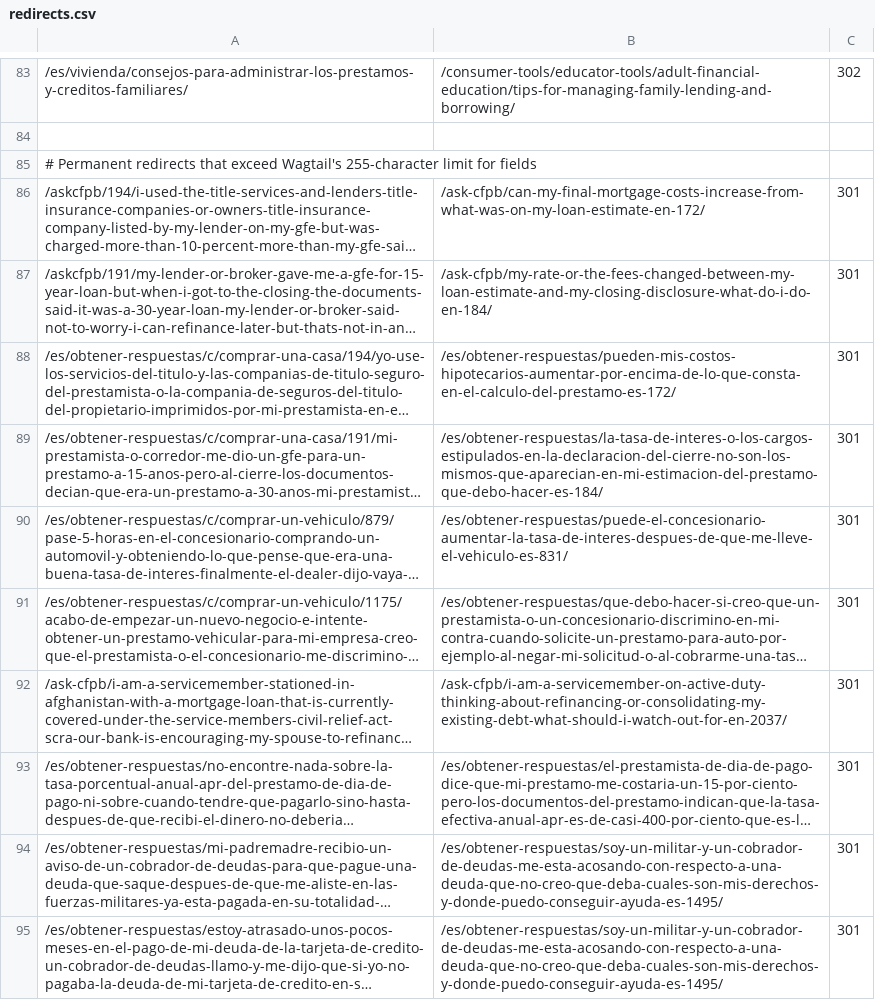
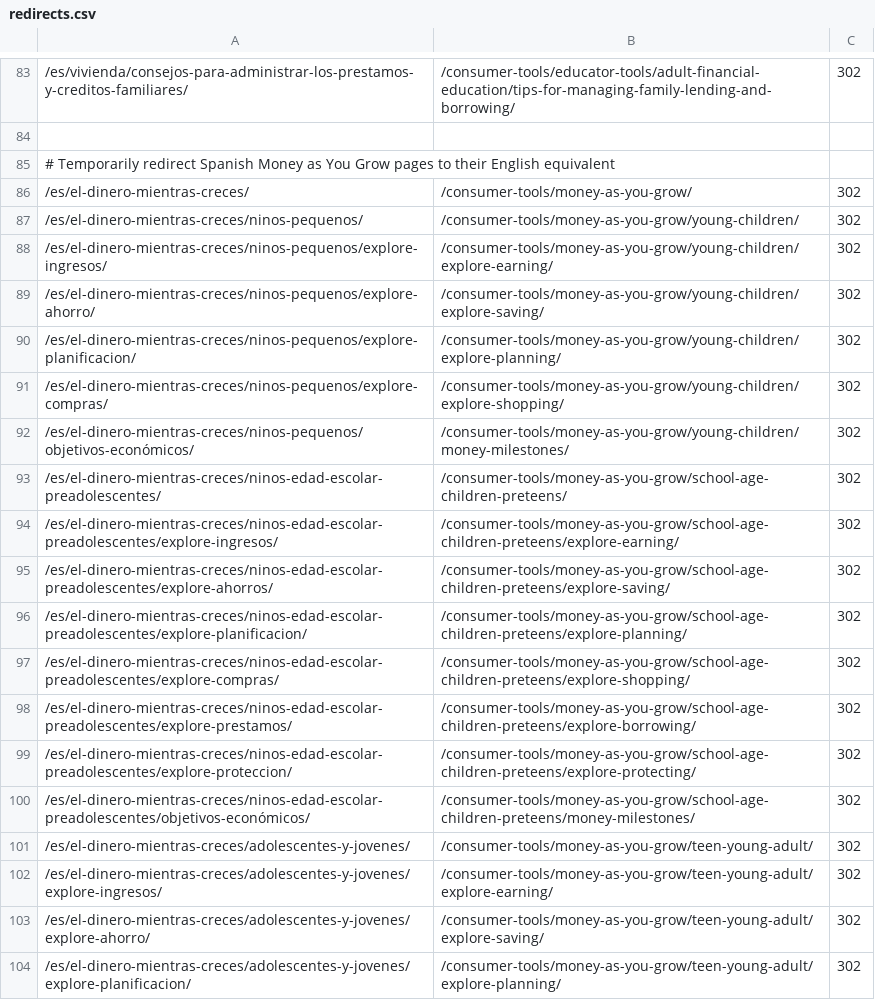
Before and after one commit to cfpb/consumerfinance.gov, a CSV file: cfgov/core/redirects.csv, drawn as a sheet; only a part is shown, gaps mark what is left out; the shorter side is filled out with more unchanged rows; long unchanged cells end in …; the diff covers the shown part only; the diff names each change by its address in the sheet, - before the commit and + after, or states it on an @@ line.

Commit message:
Redirect Spanish MAYG pages

```diff
--- a/cfgov/core/redirects.csv
+++ b/cfgov/core/redirects.csv
+row 85: # Temporarily redirect Spanish Money as You Grow pages to their English equivalent
+row 86: /es/el-dinero-mientras-creces/ | /consumer-tools/money-as-you-grow/ | 302
+row 87: /es/el-dinero-mientras-creces/ninos-pequenos/ | /consumer-tools/money-as-you-grow/young-children/ | 302
+row 88: /es/el-dinero-mientras-creces/ninos-pequenos/explore-ingresos/ | /consumer-tools/money-as-you-grow/young-children/explore-earning/ | 302
+row 89: /es/el-dinero-mientras-creces/ninos-pequenos/explore-ahorro/ | /consumer-tools/money-as-you-grow/young-children/explore-saving/ | 302
+row 90: /es/el-dinero-mientras-creces/ninos-pequenos/explore-planificacion/ | /consumer-tools/money-as-you-grow/young-children/explore-planning/ | 302
+row 91: /es/el-dinero-mientras-creces/ninos-pequenos/explore-compras/ | /consumer-tools/money-as-you-grow/young-children/explore-shopping/ | 302
+row 92: /es/el-dinero-mientras-creces/ninos-pequenos/objetivos-económicos/ | /consumer-tools/money-as-you-grow/young-children/money-milestones/ | 302
+row 93: /es/el-dinero-mientras-creces/ninos-edad-escolar-preadolescentes/ | /consumer-tools/money-as-you-grow/school-age-children-preteens/ | 302
+row 94: /es/el-dinero-mientras-creces/ninos-edad-escolar-preadolescentes/explore-ingresos/ | /consumer-tools/money-as-you-grow/school-age-children-preteens/explore-earning/ | 302
+row 95: /es/el-dinero-mientras-creces/ninos-edad-escolar-preadolescentes/explore-ahorros/ | /consumer-tools/money-as-you-grow/school-age-children-preteens/explore-saving/ | 302
+row 96: /es/el-dinero-mientras-creces/ninos-edad-escolar-preadolescentes/explore-planificacion/ | /consumer-tools/money-as-you-grow/school-age-children-preteens/explore-planning/ | 302
+row 97: /es/el-dinero-mientras-creces/ninos-edad-escolar-preadolescentes/explore-compras/ | /consumer-tools/money-as-you-grow/school-age-children-preteens/explore-shopping/ | 302
+row 98: /es/el-dinero-mientras-creces/ninos-edad-escolar-preadolescentes/explore-prestamos/ | /consumer-tools/money-as-you-grow/school-age-children-preteens/explore-borrowing/ | 302
+row 99: /es/el-dinero-mientras-creces/ninos-edad-escolar-preadolescentes/explore-proteccion/ | /consumer-tools/money-as-you-grow/school-age-children-preteens/explore-protecting/ | 302
+row 100: /es/el-dinero-mientras-creces/ninos-edad-escolar-preadolescentes/objetivos-económicos/ | /consumer-tools/money-as-you-grow/school-age-children-preteens/money-milestones/ | 302
+row 101: /es/el-dinero-mientras-creces/adolescentes-y-jovenes/ | /consumer-tools/money-as-you-grow/teen-young-adult/ | 302
+row 102: /es/el-dinero-mientras-creces/adolescentes-y-jovenes/explore-ingresos/ | /consumer-tools/money-as-you-grow/teen-young-adult/explore-earning/ | 302
+row 103: /es/el-dinero-mientras-creces/adolescentes-y-jovenes/explore-ahorro/ | /consumer-tools/money-as-you-grow/teen-young-adult/explore-saving/ | 302
+row 104: /es/el-dinero-mientras-creces/adolescentes-y-jovenes/explore-planificacion/ | /consumer-tools/money-as-you-grow/teen-young-adult/explore-planning/ | 302
```
Also changed, not shown: 13 added rows elsewhere in this file.
